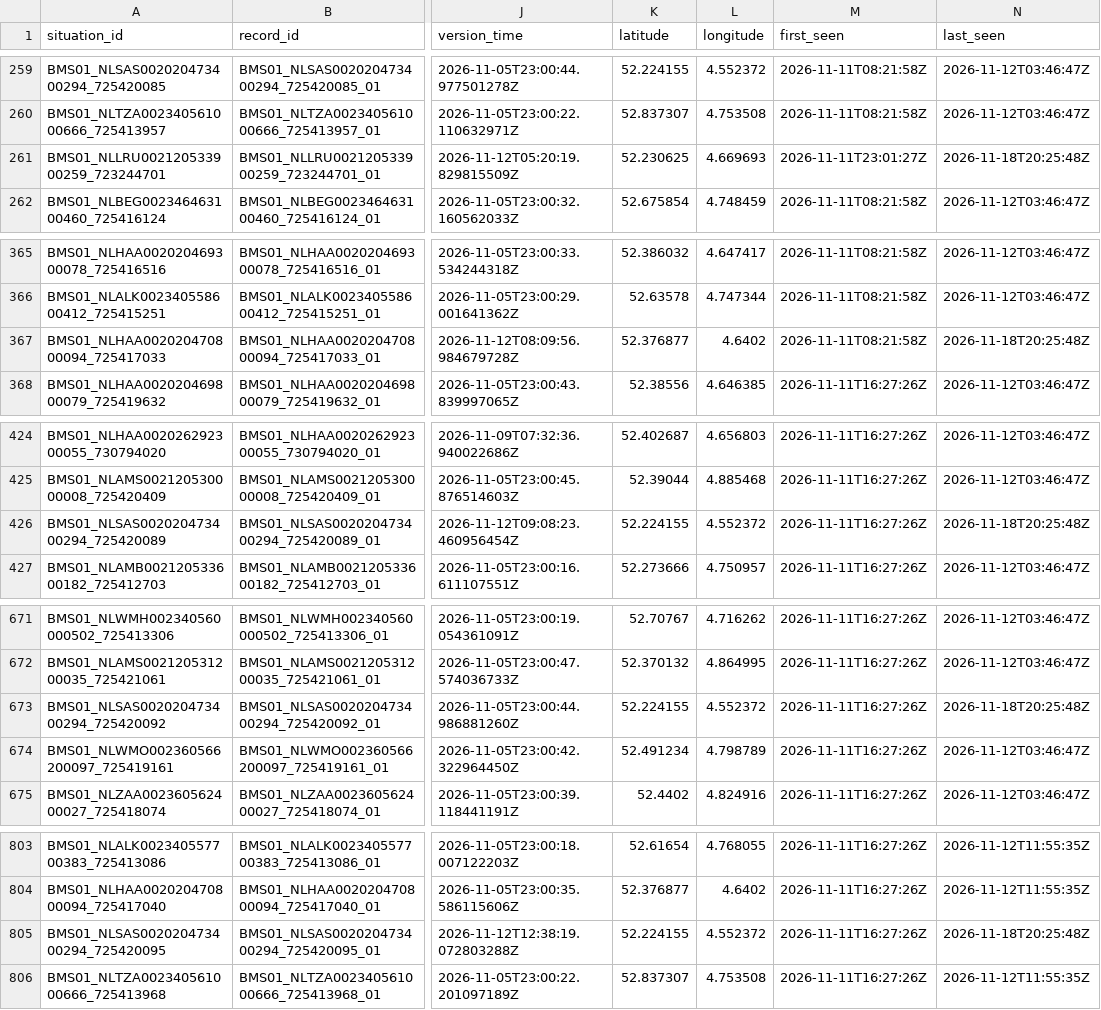
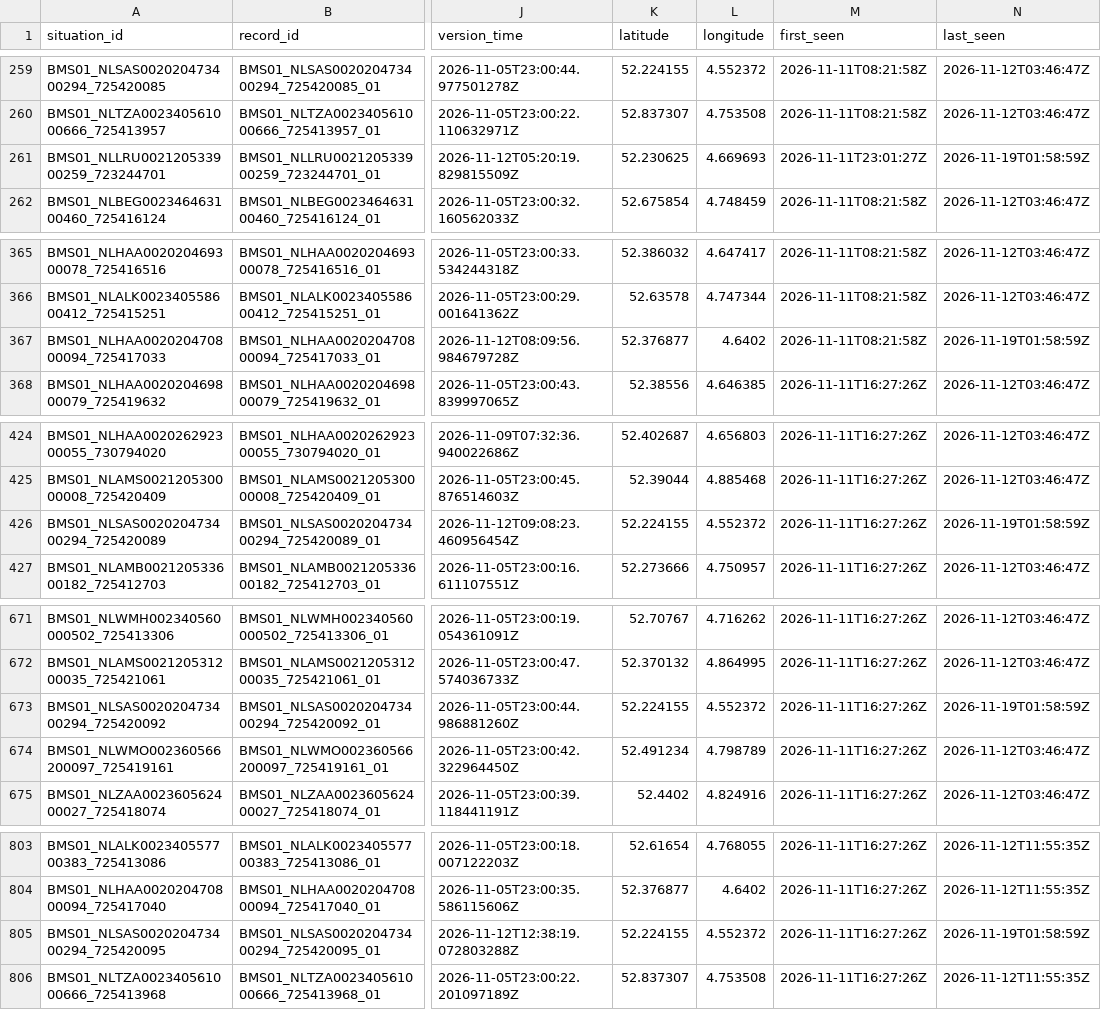
Before and after one commit to jawdat-rana/unexpected-signals, a CSV file: data/bridges/2026/11/2026-11-12.csv, drawn as a sheet; only a part is shown, gaps mark what is left out; the diff covers the shown part only; the diff names each change by its address in the sheet, - before the commit and + after, or states it on an @@ line.

```diff
--- a/data/bridges/2026/11/2026-11-12.csv
+++ b/data/bridges/2026/11/2026-11-12.csv
-N261 (last_seen): 2026-11-18T20:25:48Z
+N261 (last_seen): 2026-11-19T01:58:59Z
-N367 (last_seen): 2026-11-18T20:25:48Z
+N367 (last_seen): 2026-11-19T01:58:59Z
-N426 (last_seen): 2026-11-18T20:25:48Z
+N426 (last_seen): 2026-11-19T01:58:59Z
-N673 (last_seen): 2026-11-18T20:25:48Z
+N673 (last_seen): 2026-11-19T01:58:59Z
-N805 (last_seen): 2026-11-18T20:25:48Z
+N805 (last_seen): 2026-11-19T01:58:59Z
```
Also changed, not shown: 4 edited cells elsewhere in this file, data/bridges/2026/11/2026-11-10.csv, data/bridges/2026/11/2026-11-11.csv, 8 other files.
